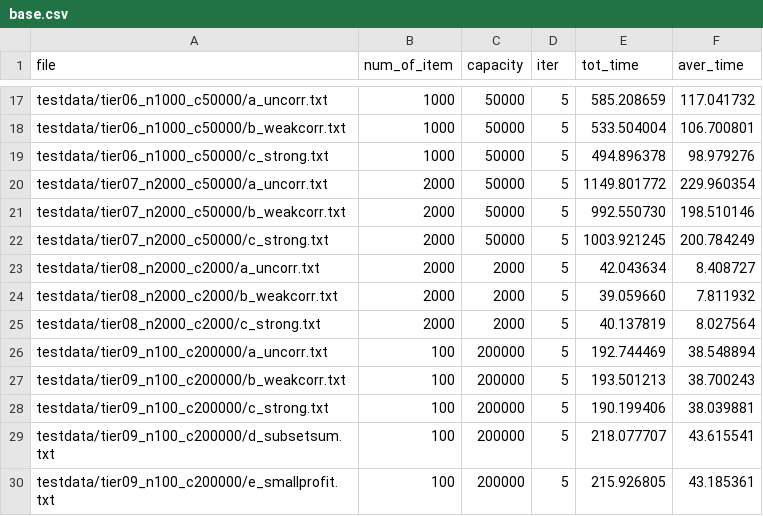
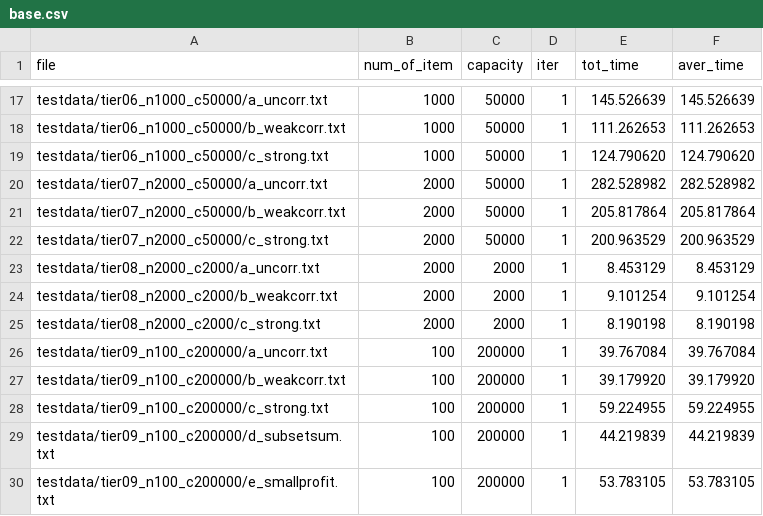
Before and after one commit to NameNotInclude/ads_project2, a CSV file: result/base.csv, drawn as a sheet; only a part is shown, gaps mark what is left out; the diff covers the shown part only; the diff names each change by its address in the sheet, - before the commit and + after, or states it on an @@ line.

```diff
--- a/result/base.csv
+++ b/result/base.csv
-D17:D30 (iter): 5
+D17:D30 (iter): 1
-E17 (tot_time): 585.208659
+E17 (tot_time): 145.526639
-F17 (aver_time): 117.041732
+F17 (aver_time): 145.526639
-E18 (tot_time): 533.504004
+E18 (tot_time): 111.262653
-F18 (aver_time): 106.700801
+F18 (aver_time): 111.262653
-E19 (tot_time): 494.896378
+E19 (tot_time): 124.790620
-F19 (aver_time): 98.979276
+F19 (aver_time): 124.790620
-E20 (tot_time): 1149.801772
+E20 (tot_time): 282.528982
-F20 (aver_time): 229.960354
+F20 (aver_time): 282.528982
-E21 (tot_time): 992.550730
+E21 (tot_time): 205.817864
-F21 (aver_time): 198.510146
+F21 (aver_time): 205.817864
-E22 (tot_time): 1003.921245
+E22 (tot_time): 200.963529
-F22 (aver_time): 200.784249
+F22 (aver_time): 200.963529
-E23 (tot_time): 42.043634
+E23 (tot_time): 8.453129
-F23 (aver_time): 8.408727
+F23 (aver_time): 8.453129
-E24 (tot_time): 39.059660
+E24 (tot_time): 9.101254
-F24 (aver_time): 7.811932
+F24 (aver_time): 9.101254
-E25 (tot_time): 40.137819
+E25 (tot_time): 8.190198
-F25 (aver_time): 8.027564
+F25 (aver_time): 8.190198
-E26 (tot_time): 192.744469
+E26 (tot_time): 39.767084
-F26 (aver_time): 38.548894
+F26 (aver_time): 39.767084
-E27 (tot_time): 193.501213
+E27 (tot_time): 39.179920
-F27 (aver_time): 38.700243
+F27 (aver_time): 39.179920
-E28 (tot_time): 190.199406
+E28 (tot_time): 59.224955
-F28 (aver_time): 38.039881
+F28 (aver_time): 59.224955
-E29 (tot_time): 218.077707
+E29 (tot_time): 44.219839
-F29 (aver_time): 43.615541
+F29 (aver_time): 44.219839
-E30 (tot_time): 215.926805
+E30 (tot_time): 53.783105
-F30 (aver_time): 43.185361
+F30 (aver_time): 53.783105
```
Also changed, not shown: 45 edited cells elsewhere in this file, result/bound.csv, result/dominance.csv, 8 other files.
